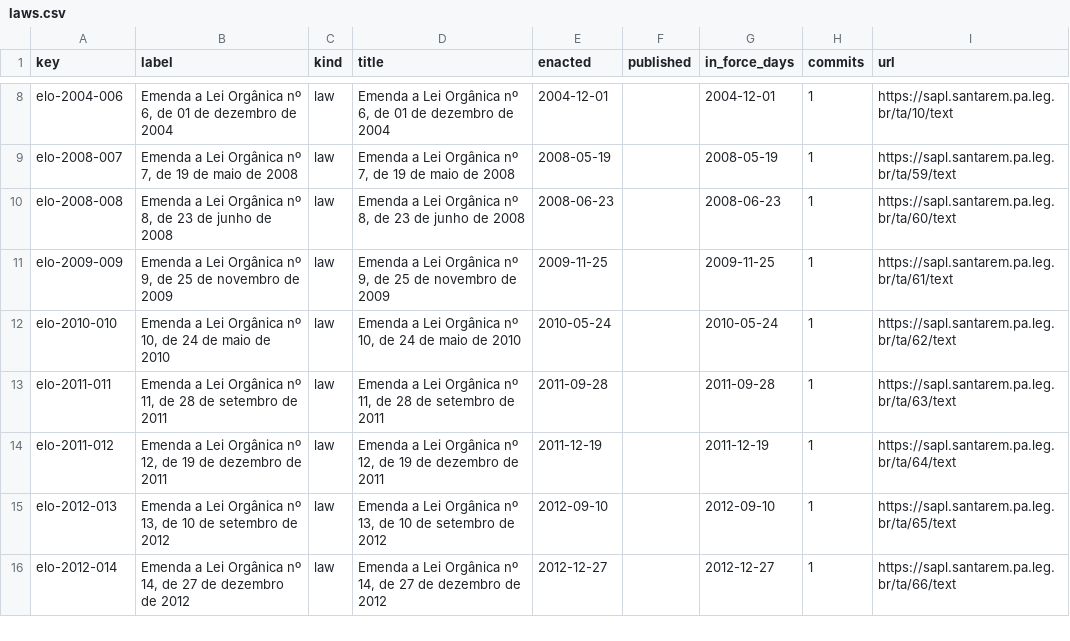
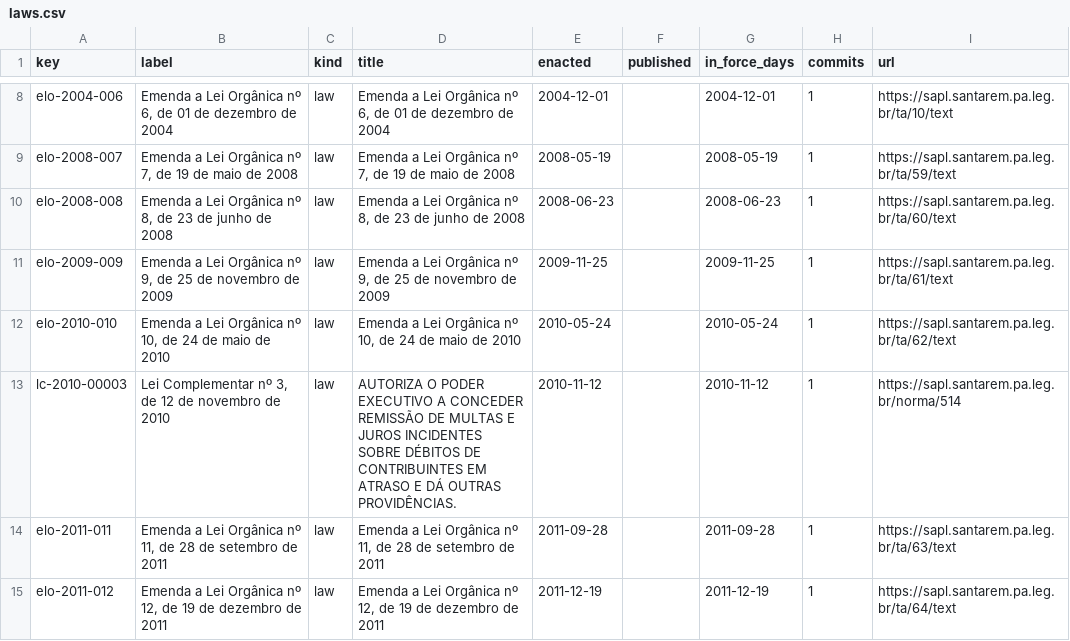
Before and after one commit to lexifina/brazil-santarem-city-law, a CSV file: data/laws.csv, drawn as a sheet; only a part is shown, gaps mark what is left out; the shorter side is filled out with more unchanged rows; the diff names each change by its address in the sheet, - before the commit and + after, or states it on an @@ line.

Commit message:
Documentation, tables, tools and REPRODUCE.md
Built from corpus.json (sha256 28a652334920ad33a892516318fc7eed225c58c6ec176138238e3c6db06b4070), data retrieved 2026-11-03.

```diff
--- a/data/laws.csv
+++ b/data/laws.csv
+row 13: lc-2010-00003 | Lei Complementar nº 3, de 12 de novembro de 2010 | law | AUTORIZA O PODER EXECUTIVO A CONCEDER REMISSÃO DE MULTAS E JUROS INCIDENTES SOBRE DÉBITOS DE CONTRIBUINTES EM ATRASO E DÁ OUTRAS PROVIDÊNCIAS. | 2010-11-12 |  | 2010-11-12 | 1 | https://sapl.santarem.pa.leg.br/norma/514
```
Also changed, not shown: data/commits.csv, 5 other files.
